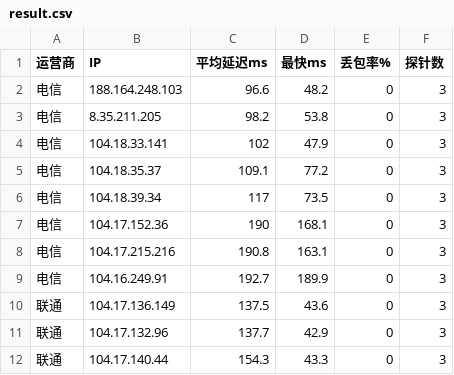
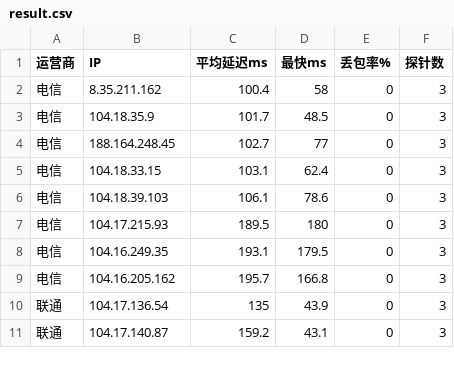
Before and after one commit to K775KK/cfopt, a CSV file: result.csv, drawn as a sheet; only a part is shown; the diff covers the shown part only.

```diff
--- a/result.csv
+++ b/result.csv
@@ -1,12 +1,11 @@
 运营商,IP,平均延迟ms,最快ms,丢包率%,探针数
-电信,188.164.248.103,96.6,48.2,0,3
-电信,8.35.211.205,98.2,53.8,0,3
-电信,104.18.33.141,102,47.9,0,3
-电信,104.18.35.37,109.1,77.2,0,3
-电信,104.18.39.34,117,73.5,0,3
-电信,104.17.152.36,190,168.1,0,3
-电信,104.17.215.216,190.8,163.1,0,3
-电信,104.16.249.91,192.7,189.9,0,3
-联通,104.17.136.149,137.5,43.6,0,3
-联通,104.17.132.96,137.7,42.9,0,3
-联通,104.17.140.44,154.3,43.3,0,3
+电信,8.35.211.162,100.4,58,0,3
+电信,104.18.35.9,101.7,48.5,0,3
+电信,188.164.248.45,102.7,77,0,3
+电信,104.18.33.15,103.1,62.4,0,3
+电信,104.18.39.103,106.1,78.6,0,3
+电信,104.17.215.93,189.5,180,0,3
+电信,104.16.249.35,193.1,179.5,0,3
+电信,104.16.205.162,195.7,166.8,0,3
+联通,104.17.136.54,135,43.9,0,3
+联通,104.17.140.87,159.2,43.1,0,3
```
Also changed, not shown: 1 added row and 38 edited cells elsewhere in this file, 1 other file.
